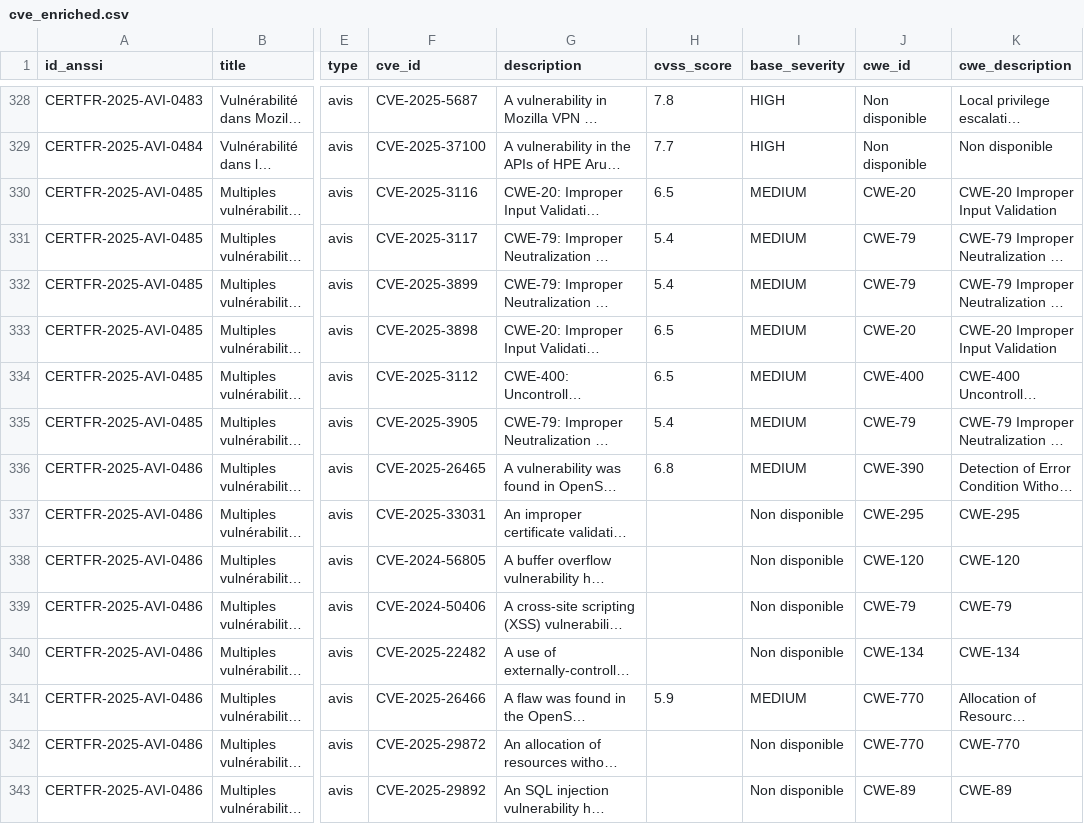
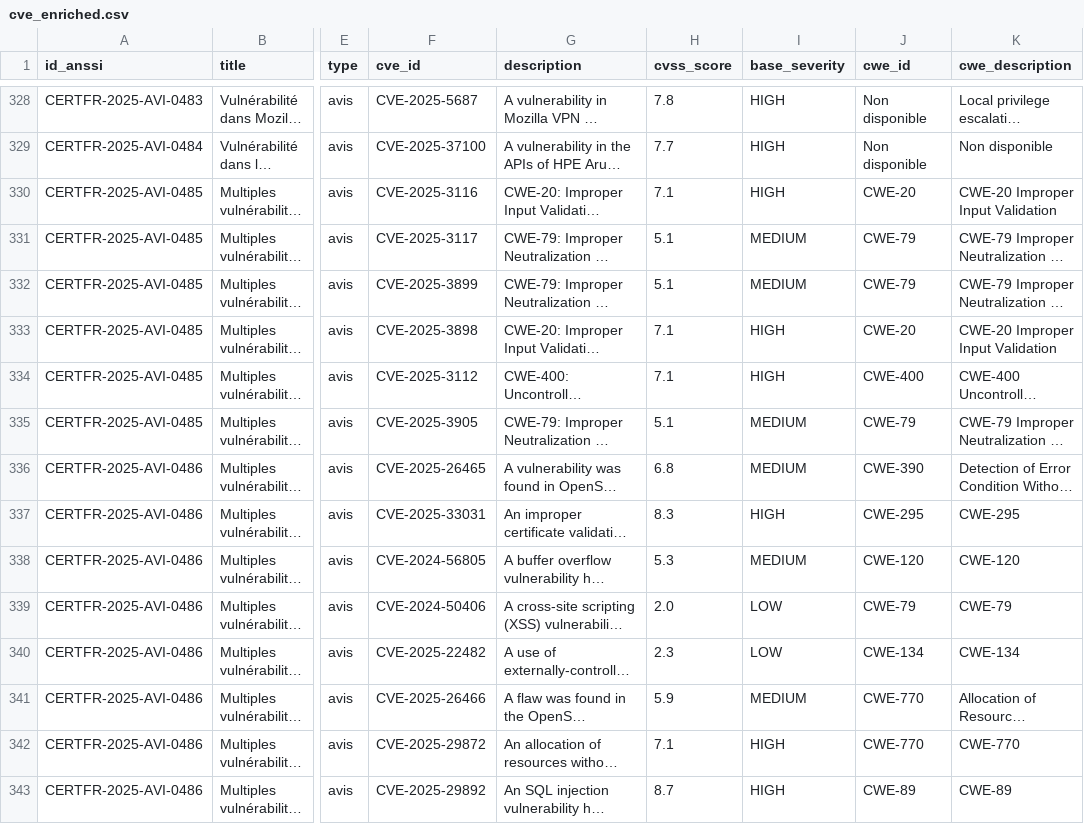
Before and after one commit to Noah-Hemon/Alertes-ANSSI, a CSV file: data/cve_enriched.csv, drawn as a sheet; only a part is shown, gaps mark what is left out; long unchanged cells end in …; the diff covers the shown part only; the diff names each change by its address in the sheet, - before the commit and + after, or states it on an @@ line.

```diff
--- a/data/cve_enriched.csv
+++ b/data/cve_enriched.csv
-H330 (cvss_score): 6.5
+H330 (cvss_score): 7.1
-I330 (base_severity): MEDIUM
+I330 (base_severity): HIGH
-H331:H332 (cvss_score): 5.4
+H331:H332 (cvss_score): 5.1
-H333:H334 (cvss_score): 6.5
+H333:H334 (cvss_score): 7.1
-I333:I334 (base_severity): MEDIUM
+I333:I334 (base_severity): HIGH
-H335 (cvss_score): 5.4
+H335 (cvss_score): 5.1
-H337 (cvss_score): (empty)
+H337 (cvss_score): 8.3
-I337 (base_severity): Non disponible
+I337 (base_severity): HIGH
-H338 (cvss_score): (empty)
+H338 (cvss_score): 5.3
-I338 (base_severity): Non disponible
+I338 (base_severity): MEDIUM
-H339 (cvss_score): (empty)
+H339 (cvss_score): 2.0
-I339:I340 (base_severity): Non disponible
+I339:I340 (base_severity): LOW
-H340 (cvss_score): (empty)
+H340 (cvss_score): 2.3
-H342 (cvss_score): (empty)
+H342 (cvss_score): 7.1
-I342:I343 (base_severity): Non disponible
+I342:I343 (base_severity): HIGH
-H343 (cvss_score): (empty)
+H343 (cvss_score): 8.7
```
Also changed, not shown: 67 edited cells elsewhere in this file, data/cve_cleaned_for_df.csv, 8 other files.
